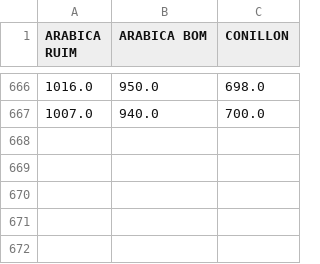
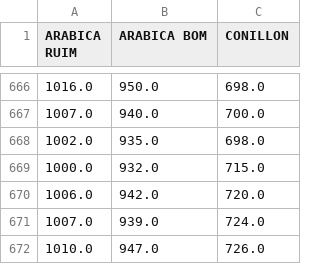
Before and after one commit to VitorBonella/ProjetoIntegrado1-2021-1, a CSV file: price_table.csv, drawn as a sheet; only a part is shown, gaps mark what is left out; the diff names each change by its address in the sheet, - before the commit and + after, or states it on an @@ line.

```diff
--- a/price_table.csv
+++ b/price_table.csv
+row 668: 1002.0 | 935.0 | 698.0
+row 669: 1000.0 | 932.0 | 715.0
+row 670: 1006.0 | 942.0 | 720.0
+row 671: 1007.0 | 939.0 | 724.0
+row 672: 1010.0 | 947.0 | 726.0
```
Also changed, not shown: 8 other files.
